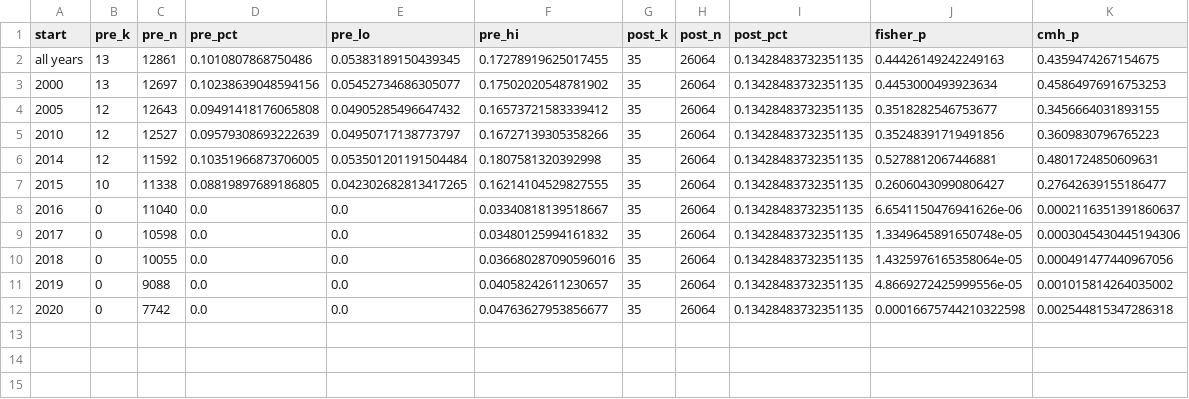
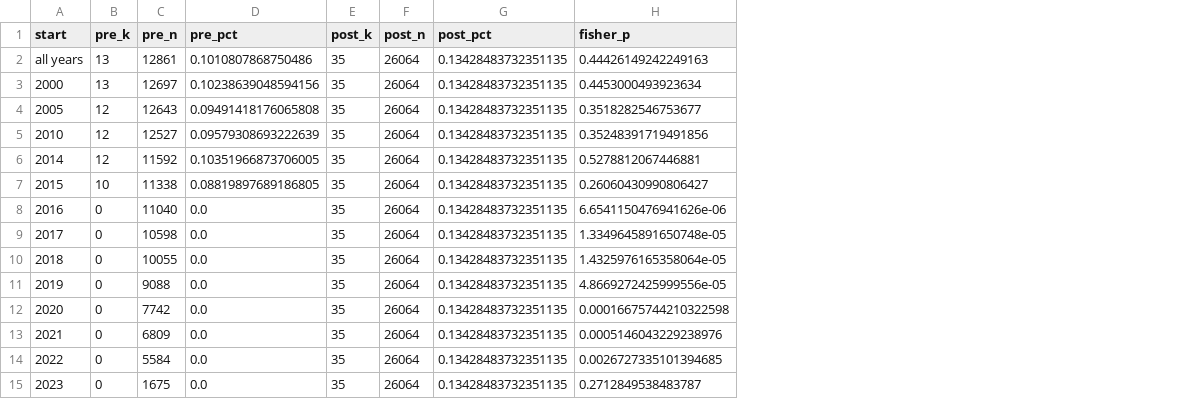
Before and after one commit to Siniyaa/Infectious_Disease, a CSV file: tables/window_sweep.csv, drawn as a sheet; removed rows and columns are numbered as before the commit, all else as after; the diff names each change by its address in the sheet, - before the commit and + after, or states it on an @@ line.

Commit message:
Major revision: temporal rooting and rooting sensitivity, literature reconciliation, per-database cohort flow, exact conditional tests, corrected trend section and references

```diff
--- a/tables/window_sweep.csv
+++ b/tables/window_sweep.csv
-column E (pre_lo), rows 2-12: 0.05383189150439345 | 0.05452734686305077 | 0.04905285496647432 | 0.04950717138773797 | 0.053501201191504484 | 0.042302682813417265 | 0.0 | 0.0 | 0.0 | 0.0 | 0.0
-column F (pre_hi), rows 2-12: 0.17278919625017455 | 0.17502020548781902 | 0.16573721583339412 | 0.16727139305358266 | 0.1807581320392998 | 0.16214104529827555 | 0.03340818139518667 | 0.03480125994161832 | 0.036680287090596016 | 0.04058242611230657 | 0.04763627953856677
-column K (cmh_p), rows 2-12: 0.4359474267154675 | 0.45864976916753253 | 0.3456664031893155 | 0.3609830796765223 | 0.4801724850609631 | 0.27642639155186477 | 0.0002116351391860637 | 0.0003045430445194306 | 0.000491477440967056 | 0.001015814264035002 | 0.002544815347286318
+row 13: 2021 | 0 | 6809 | 0.0 | 35 | 26064 | 0.13428483732351135 | 0.0005146043229238976
+row 14: 2022 | 0 | 5584 | 0.0 | 35 | 26064 | 0.13428483732351135 | 0.0026727335101394685
+row 15: 2023 | 0 | 1675 | 0.0 | 35 | 26064 | 0.13428483732351135 | 0.2712849538483787
```
